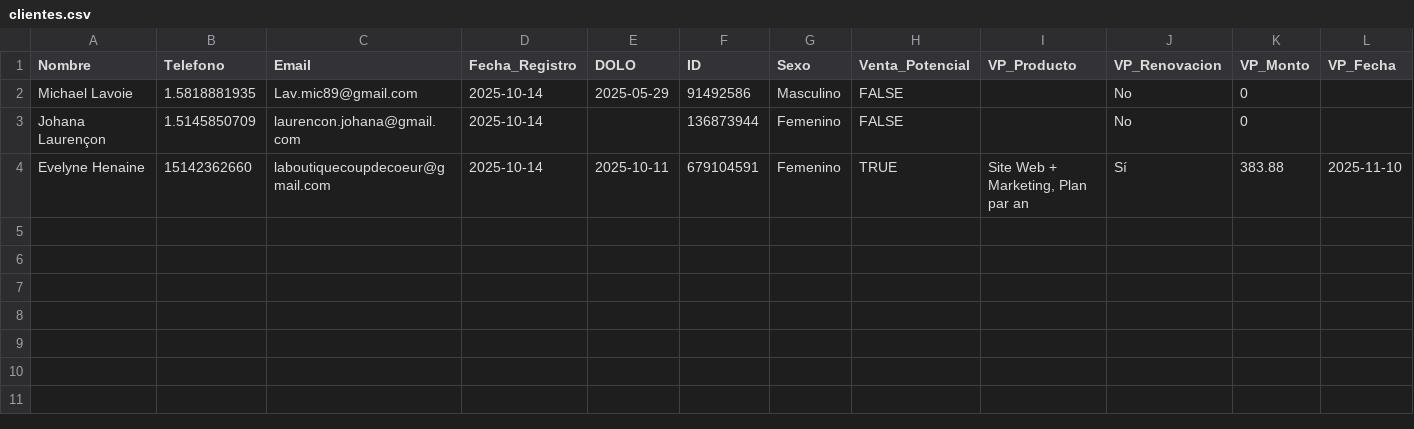
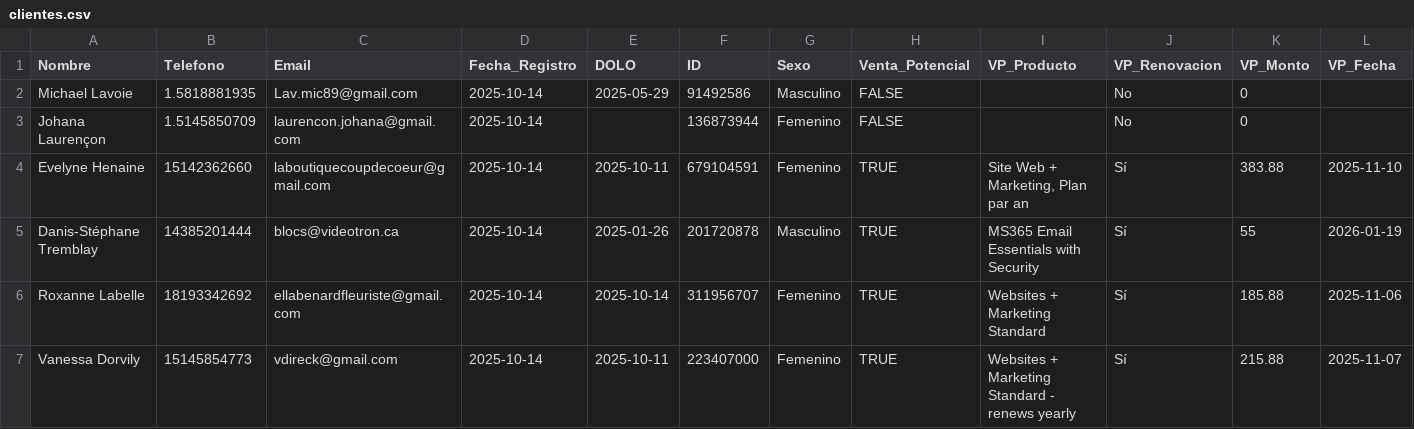
Before and after one commit to marvares/CESEL, a CSV file: Aside_GD/clientes.csv, drawn as a sheet; only a part is shown; rows hold the shown columns only; the diff names each change by its address in the sheet, - before the commit and + after, or states it on an @@ line.

```diff
--- a/Aside_GD/clientes.csv
+++ b/Aside_GD/clientes.csv
+row 5: Danis-Stéphane Tremblay | 14385201444 | blocs@videotron.ca | 2025-10-14 | 2025-01-26 | 201720878 | Masculino | TRUE | MS365 Email Essentials with Security | Sí | 55 | 2026-01-19
+row 6: Roxanne Labelle | 18193342692 | ellabenardfleuriste@gmail.com | 2025-10-14 | 2025-10-14 | 311956707 | Femenino | TRUE | Websites + Marketing Standard | Sí | 185.88 | 2025-11-06
+row 7: Vanessa Dorvily | 15145854773 | vdireck@gmail.com | 2025-10-14 | 2025-10-11 | 223407000 | Femenino | TRUE | Websites + Marketing Standard - renews yearly | Sí | 215.88 | 2025-11-07
```
Also changed, not shown: 1 other file.
